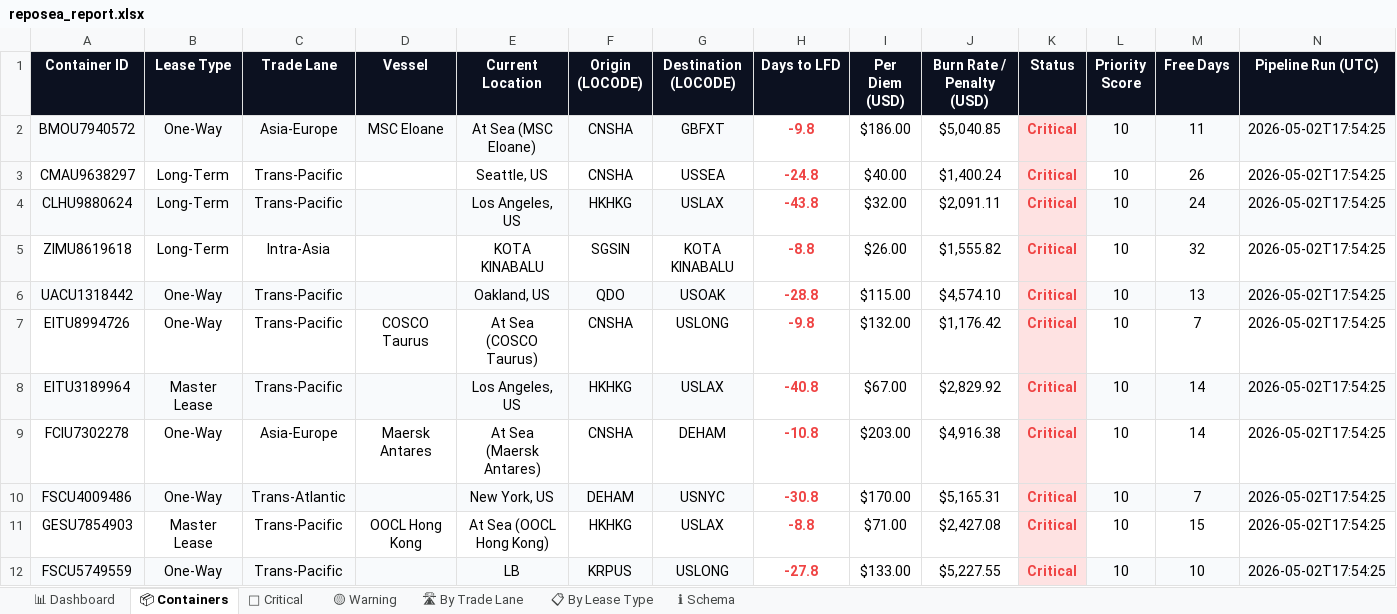
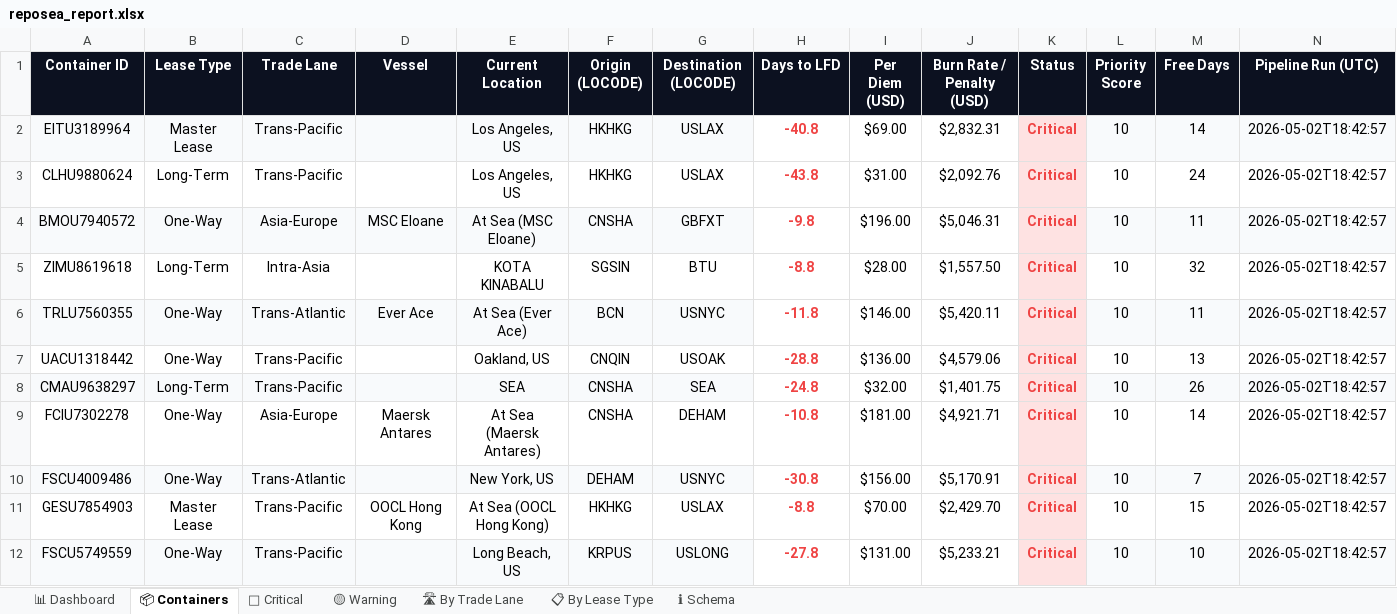
Before and after one commit to rahulmistry18/Reposea_container_optimizer, an Excel workbook: data/exports/reposea_report.xlsx, sheet 📦 Containers, drawn as a sheet; only a part is shown; values as stored, in another font and other column widths than the file's, no borders; table styles not drawn; removed rows and columns are numbered as before the commit, all else as after; the diff covers the shown part only; the diff names each change by its address in the sheet, - before the commit and + after, or states it on an @@ line.

Commit message:
chore(data): pipeline run 2026-05-02T10:42:58Z [skip ci]

```diff
--- a/data/exports/reposea_report.xlsx (sheet 📦 Containers)
+++ b/data/exports/reposea_report.xlsx (sheet 📦 Containers)
+row 2: EITU3189964 | Master Lease | Trans-Pacific |  | Los Angeles, US | HKHKG | USLAX | -40.8 | $69.00 | $2,832.31 | Critical | 10 | 14 | 2026-05-02T18:42:57
+row 3: CLHU9880624 | Long-Term | Trans-Pacific |  | Los Angeles, US | HKHKG | USLAX | -43.8 | $31.00 | $2,092.76 | Critical | 10 | 24 | 2026-05-02T18:42:57
-I4 (Per Diem (USD)): $186.00
+I4 (Per Diem (USD)): $196.00
-J4 (Burn Rate / Penalty (USD)): $5,040.85
+J4 (Burn Rate / Penalty (USD)): $5,046.31
-N4 (Pipeline Run (UTC)): 2026-05-02T17:54:25
+N4 (Pipeline Run (UTC)): 2026-05-02T18:42:57
-row 3: CMAU9638297 | Long-Term | Trans-Pacific |  | Seattle, US | CNSHA | USSEA | -24.8 | $40.00 | $1,400.24 | Critical | 10 | 26 | 2026-05-02T17:54:25
-row 4: CLHU9880624 | Long-Term | Trans-Pacific |  | Los Angeles, US | HKHKG | USLAX | -43.8 | $32.00 | $2,091.11 | Critical | 10 | 24 | 2026-05-02T17:54:25
-G5 (Destination (LOCODE)): KOTA KINABALU
+G5 (Destination (LOCODE)): BTU
-I5 (Per Diem (USD)): $26.00
+I5 (Per Diem (USD)): $28.00
-J5 (Burn Rate / Penalty (USD)): $1,555.82
+J5 (Burn Rate / Penalty (USD)): $1,557.50
-N5 (Pipeline Run (UTC)): 2026-05-02T17:54:25
+N5 (Pipeline Run (UTC)): 2026-05-02T18:42:57
+row 6: TRLU7560355 | One-Way | Trans-Atlantic | Ever Ace | At Sea (Ever Ace) | BCN | USNYC | -11.8 | $146.00 | $5,420.11 | Critical | 10 | 11 | 2026-05-02T18:42:57
-A7:G7 fill: #F8FAFC
+A7:G7 fill: none
-F7 (Origin (LOCODE)): QDO
+F7 (Origin (LOCODE)): CNQIN
-I7 (Per Diem (USD)): $115.00
+I7 (Per Diem (USD)): $136.00
-J7 (Burn Rate / Penalty (USD)): $4,574.10
+J7 (Burn Rate / Penalty (USD)): $4,579.06
-L7:N7 fill: #F8FAFC
+L7:N7 fill: none
-N7 (Pipeline Run (UTC)): 2026-05-02T17:54:25
+N7 (Pipeline Run (UTC)): 2026-05-02T18:42:57
-row 7: EITU8994726 | One-Way | Trans-Pacific | COSCO Taurus | At Sea (COSCO Taurus) | CNSHA | USLONG | -9.8 | $132.00 | $1,176.42 | Critical | 10 | 7 | 2026-05-02T17:54:25
-row 8: EITU3189964 | Master Lease | Trans-Pacific |  | Los Angeles, US | HKHKG | USLAX | -40.8 | $67.00 | $2,829.92 | Critical | 10 | 14 | 2026-05-02T17:54:25
+row 8: CMAU9638297 | Long-Term | Trans-Pacific |  | SEA | CNSHA | SEA | -24.8 | $32.00 | $1,401.75 | Critical | 10 | 26 | 2026-05-02T18:42:57
-I9 (Per Diem (USD)): $203.00
+I9 (Per Diem (USD)): $181.00
-J9 (Burn Rate / Penalty (USD)): $4,916.38
+J9 (Burn Rate / Penalty (USD)): $4,921.71
-N9:N12 (Pipeline Run (UTC)): 2026-05-02T17:54:25
+N9:N12 (Pipeline Run (UTC)): 2026-05-02T18:42:57
-I10 (Per Diem (USD)): $170.00
+I10 (Per Diem (USD)): $156.00
-J10 (Burn Rate / Penalty (USD)): $5,165.31
+J10 (Burn Rate / Penalty (USD)): $5,170.91
-I11 (Per Diem (USD)): $71.00
+I11 (Per Diem (USD)): $70.00
-J11 (Burn Rate / Penalty (USD)): $2,427.08
+J11 (Burn Rate / Penalty (USD)): $2,429.70
-E12 (Current Location): LB
+E12 (Current Location): Long Beach, US
-I12 (Per Diem (USD)): $133.00
+I12 (Per Diem (USD)): $131.00
-J12 (Burn Rate / Penalty (USD)): $5,227.55
+J12 (Burn Rate / Penalty (USD)): $5,233.21
```
Also changed, not shown: 9 added rows, 9 removed rows, 50 edited cells and cell formats elsewhere in this sheet, sheet 🔴 Critical, sheet 🛣 By Trade Lane, sheet 📊 Dashboard, sheet 🟡 Warning, sheet 📋 By Lease Type, 7 other files.
